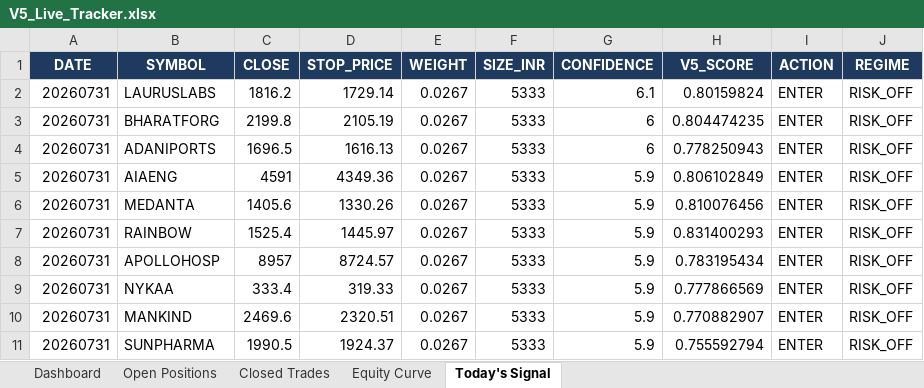
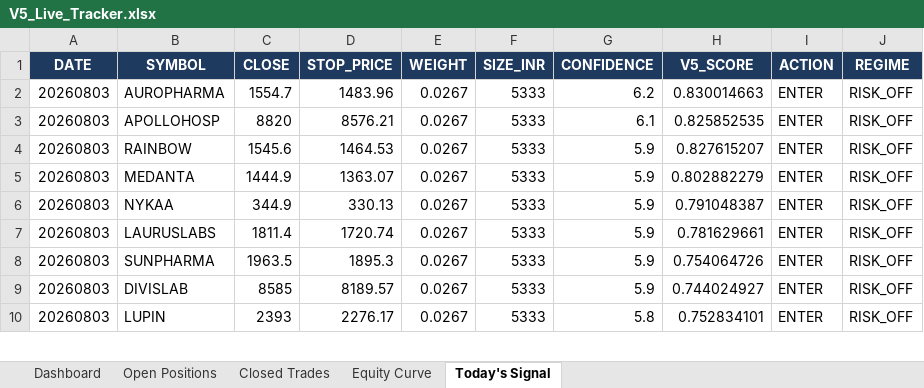
Before and after one commit to shubhamkrpal3-web/v5-stockpicker, an Excel workbook: V5_Live_Tracker.xlsx, sheet Today's Signal, drawn as a sheet; only a part is shown; values as stored, in another font and other column widths than the file's, no borders; removed rows and columns are numbered as before the commit, all else as after; the diff covers the shown part only; the diff names each change by its address in the sheet, - before the commit and + after, or states it on an @@ line.

```diff
--- a/V5_Live_Tracker.xlsx (sheet Today's Signal)
+++ b/V5_Live_Tracker.xlsx (sheet Today's Signal)
+row 2: 20260803 | AUROPHARMA | 1554.7 | 1483.96 | 0.0267 | 5333 | 6.2 | 0.830014663 | ENTER | RISK_OFF
-A3 (DATE): 20260731
+A3 (DATE): 20260803
-B3 (SYMBOL): LAURUSLABS
+B3 (SYMBOL): APOLLOHOSP
-C3 (CLOSE): 1816.2
+C3 (CLOSE): 8820
-D3 (STOP_PRICE): 1729.14
+D3 (STOP_PRICE): 8576.21
-H3 (V5_SCORE): 0.80159824
+H3 (V5_SCORE): 0.825852535
-row 3: 20260731 | BHARATFORG | 2199.8 | 2105.19 | 0.0267 | 5333 | 6 | 0.804474235 | ENTER | RISK_OFF
-row 4: 20260731 | ADANIPORTS | 1696.5 | 1616.13 | 0.0267 | 5333 | 6 | 0.778250943 | ENTER | RISK_OFF
-A4:A5 (DATE): 20260731
+A4:A5 (DATE): 20260803
-B4 (SYMBOL): AIAENG
+B4 (SYMBOL): RAINBOW
-C4 (CLOSE): 4591
+C4 (CLOSE): 1545.6
-D4 (STOP_PRICE): 4349.36
+D4 (STOP_PRICE): 1464.53
-H4 (V5_SCORE): 0.806102849
+H4 (V5_SCORE): 0.827615207
-C5 (CLOSE): 1405.6
+C5 (CLOSE): 1444.9
-D5 (STOP_PRICE): 1330.26
+D5 (STOP_PRICE): 1363.07
-H5 (V5_SCORE): 0.810076456
+H5 (V5_SCORE): 0.802882279
-row 7: 20260731 | RAINBOW | 1525.4 | 1445.97 | 0.0267 | 5333 | 5.9 | 0.831400293 | ENTER | RISK_OFF
-row 8: 20260731 | APOLLOHOSP | 8957 | 8724.57 | 0.0267 | 5333 | 5.9 | 0.783195434 | ENTER | RISK_OFF
-A6:A8 (DATE): 20260731
+A6:A8 (DATE): 20260803
-C6 (CLOSE): 333.4
+C6 (CLOSE): 344.9
-D6 (STOP_PRICE): 319.33
+D6 (STOP_PRICE): 330.13
-H6 (V5_SCORE): 0.777866569
+H6 (V5_SCORE): 0.791048387
-B7 (SYMBOL): MANKIND
+B7 (SYMBOL): LAURUSLABS
-C7 (CLOSE): 2469.6
+C7 (CLOSE): 1811.4
-D7 (STOP_PRICE): 2320.51
+D7 (STOP_PRICE): 1720.74
-H7 (V5_SCORE): 0.770882907
+H7 (V5_SCORE): 0.781629661
-C8 (CLOSE): 1990.5
+C8 (CLOSE): 1963.5
-D8 (STOP_PRICE): 1924.37
+D8 (STOP_PRICE): 1895.3
-H8 (V5_SCORE): 0.755592794
+H8 (V5_SCORE): 0.754064726
+row 9: 20260803 | DIVISLAB | 8585 | 8189.57 | 0.0267 | 5333 | 5.9 | 0.744024927 | ENTER | RISK_OFF
+row 10: 20260803 | LUPIN | 2393 | 2276.17 | 0.0267 | 5333 | 5.8 | 0.752834101 | ENTER | RISK_OFF
```
Also changed, not shown: 3 added rows, 2 removed rows and 15 edited cells elsewhere in this sheet, sheet Open Positions, sheet Dashboard, sheet Equity Curve, 11 other files.
